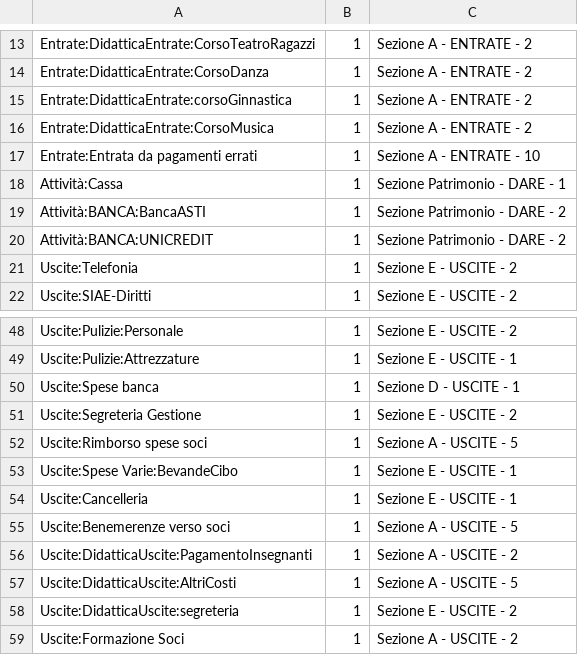
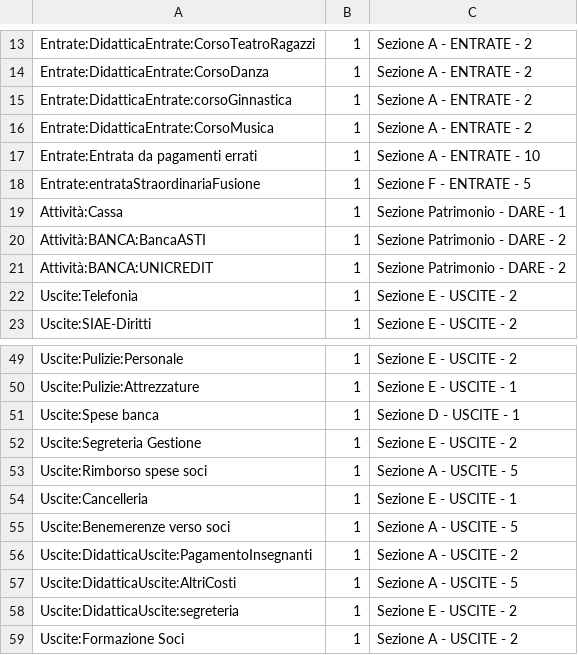
Before and after one commit to beppemiletto/piecash_APS_balance, a CSV file: aps_balance_gnucash/verifica_conti.csv, drawn as a sheet; only a part is shown, gaps mark what is left out; removed rows and columns are numbered as before the commit, all else as after; the diff names each change by its address in the sheet, - before the commit and + after, or states it on an @@ line.

```diff
--- a/aps_balance_gnucash/verifica_conti.csv
+++ b/aps_balance_gnucash/verifica_conti.csv
+row 18: Entrate:entrataStraordinariaFusione | 1 | Sezione F - ENTRATE - 5
-row 53: Uscite:Spese Varie:BevandeCibo | 1 | Sezione E - USCITE - 1
```
Also changed, not shown: 3 other files.
